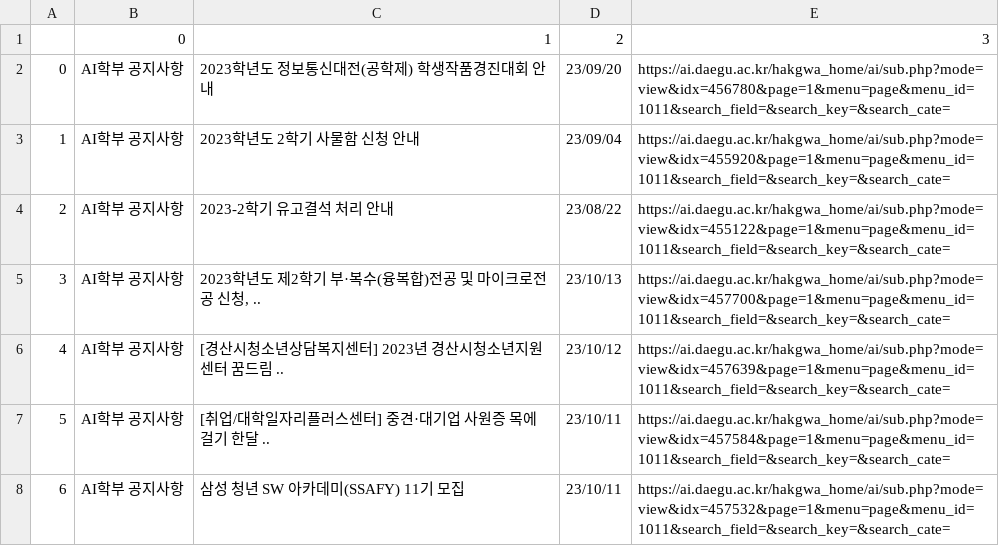
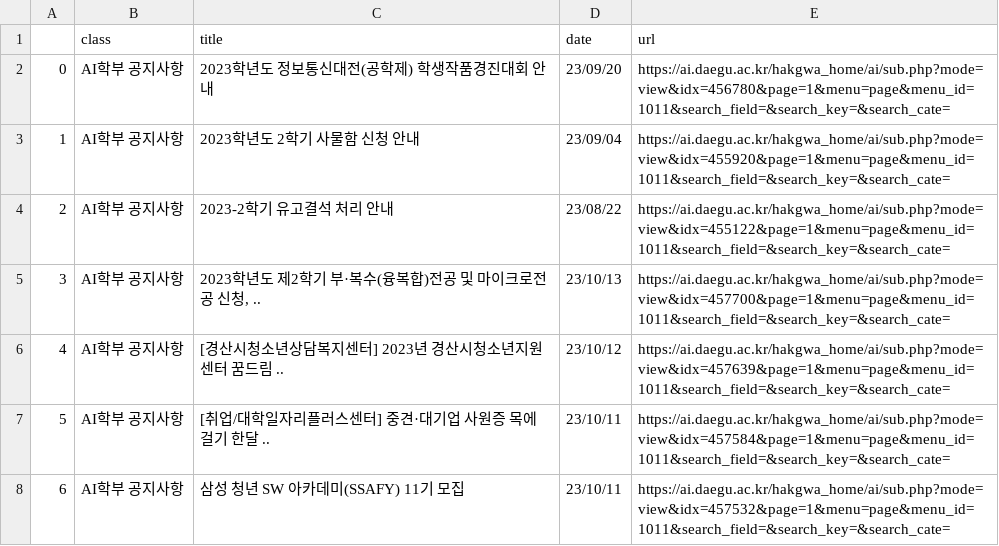
Before and after one commit to kongbin98/dudu, a CSV file: notice/croll_AI_2023_10_15.csv, drawn as a sheet; only a part is shown; removed rows and columns are numbered as before the commit, all else as after; the diff names each change by its address in the sheet, - before the commit and + after, or states it on an @@ line.

Commit message:
Update croll_AI_2023_10_15.csv

```diff
--- a/notice/croll_AI_2023_10_15.csv
+++ b/notice/croll_AI_2023_10_15.csv
-row 1:  | 0 | 1 | 2 | 3
+row 1:  | class | title | date | url
```
